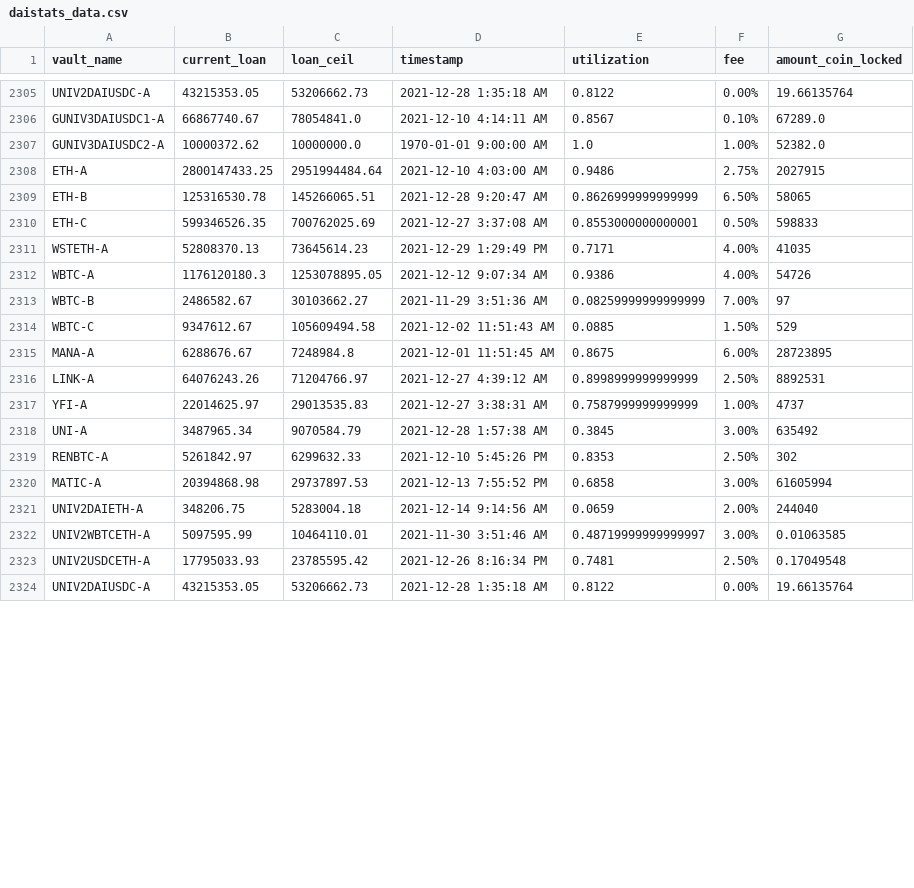
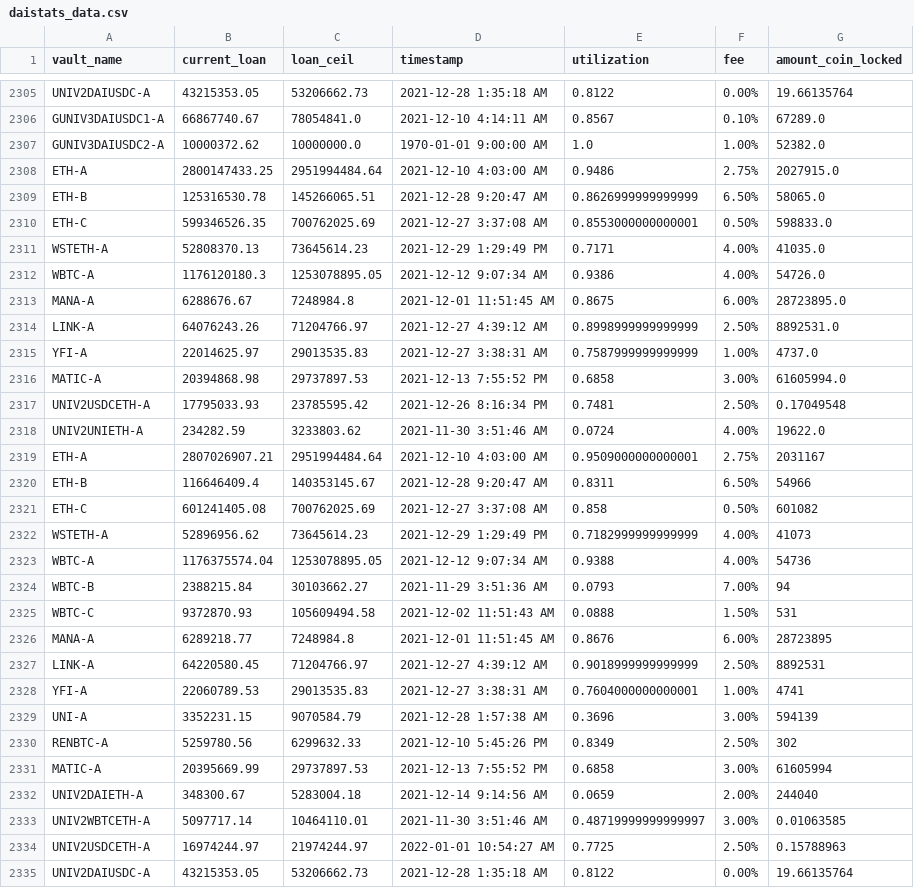
Before and after one commit to geniusnhu/daistats, a CSV file: daistats_data.csv, drawn as a sheet; only a part is shown, gaps mark what is left out; the diff covers the shown part only.

```diff
--- a/daistats_data.csv
+++ b/daistats_data.csv
@@ -2307,18 +2307,29 @@ GUNIV3DAIUSDC1-A,66867740.67,78054841.0,2021-12-10 4:14:11 AM,0.8567,0.10%,67289
 GUNIV3DAIUSDC2-A,10000372.62,10000000.0,1970-01-01 9:00:00 AM,1.0,1.00%,52382.0
-ETH-A,2800147433.25,2951994484.64,2021-12-10 4:03:00 AM,0.9486,2.75%,2027915
-ETH-B,125316530.78,145266065.51,2021-12-28 9:20:47 AM,0.8626999999999999,6.50%,58065
-ETH-C,599346526.35,700762025.69,2021-12-27 3:37:08 AM,0.8553000000000001,0.50%,598833
-WSTETH-A,52808370.13,73645614.23,2021-12-29 1:29:49 PM,0.7171,4.00%,41035
-WBTC-A,1176120180.3,1253078895.05,2021-12-12 9:07:34 AM,0.9386,4.00%,54726
-WBTC-B,2486582.67,30103662.27,2021-11-29 3:51:36 AM,0.08259999999999999,7.00%,97
-WBTC-C,9347612.67,105609494.58,2021-12-02 11:51:43 AM,0.0885,1.50%,529
-MANA-A,6288676.67,7248984.8,2021-12-01 11:51:45 AM,0.8675,6.00%,28723895
-LINK-A,64076243.26,71204766.97,2021-12-27 4:39:12 AM,0.8998999999999999,2.50%,8892531
-YFI-A,22014625.97,29013535.83,2021-12-27 3:38:31 AM,0.7587999999999999,1.00%,4737
-UNI-A,3487965.34,9070584.79,2021-12-28 1:57:38 AM,0.3845,3.00%,635492
-RENBTC-A,5261842.97,6299632.33,2021-12-10 5:45:26 PM,0.8353,2.50%,302
-MATIC-A,20394868.98,29737897.53,2021-12-13 7:55:52 PM,0.6858,3.00%,61605994
-UNIV2DAIETH-A,348206.75,5283004.18,2021-12-14 9:14:56 AM,0.0659,2.00%,244040
-UNIV2WBTCETH-A,5097595.99,10464110.01,2021-11-30 3:51:46 AM,0.48719999999999997,3.00%,0.01063585
+ETH-A,2800147433.25,2951994484.64,2021-12-10 4:03:00 AM,0.9486,2.75%,2027915.0
+ETH-B,125316530.78,145266065.51,2021-12-28 9:20:47 AM,0.8626999999999999,6.50%,58065.0
+ETH-C,599346526.35,700762025.69,2021-12-27 3:37:08 AM,0.8553000000000001,0.50%,598833.0
+WSTETH-A,52808370.13,73645614.23,2021-12-29 1:29:49 PM,0.7171,4.00%,41035.0
+WBTC-A,1176120180.3,1253078895.05,2021-12-12 9:07:34 AM,0.9386,4.00%,54726.0
+MANA-A,6288676.67,7248984.8,2021-12-01 11:51:45 AM,0.8675,6.00%,28723895.0
+LINK-A,64076243.26,71204766.97,2021-12-27 4:39:12 AM,0.8998999999999999,2.50%,8892531.0
+YFI-A,22014625.97,29013535.83,2021-12-27 3:38:31 AM,0.7587999999999999,1.00%,4737.0
+MATIC-A,20394868.98,29737897.53,2021-12-13 7:55:52 PM,0.6858,3.00%,61605994.0
 UNIV2USDCETH-A,17795033.93,23785595.42,2021-12-26 8:16:34 PM,0.7481,2.50%,0.17049548
+UNIV2UNIETH-A,234282.59,3233803.62,2021-11-30 3:51:46 AM,0.0724,4.00%,19622.0
+ETH-A,2807026907.21,2951994484.64,2021-12-10 4:03:00 AM,0.9509000000000001,2.75%,2031167
+ETH-B,116646409.4,140353145.67,2021-12-28 9:20:47 AM,0.8311,6.50%,54966
+ETH-C,601241405.08,700762025.69,2021-12-27 3:37:08 AM,0.858,0.50%,601082
+WSTETH-A,52896956.62,73645614.23,2021-12-29 1:29:49 PM,0.7182999999999999,4.00%,41073
+WBTC-A,1176375574.04,1253078895.05,2021-12-12 9:07:34 AM,0.9388,4.00%,54736
+WBTC-B,2388215.84,30103662.27,2021-11-29 3:51:36 AM,0.0793,7.00%,94
+WBTC-C,9372870.93,105609494.58,2021-12-02 11:51:43 AM,0.0888,1.50%,531
+MANA-A,6289218.77,7248984.8,2021-12-01 11:51:45 AM,0.8676,6.00%,28723895
+LINK-A,64220580.45,71204766.97,2021-12-27 4:39:12 AM,0.9018999999999999,2.50%,8892531
+YFI-A,22060789.53,29013535.83,2021-12-27 3:38:31 AM,0.7604000000000001,1.00%,4741
+UNI-A,3352231.15,9070584.79,2021-12-28 1:57:38 AM,0.3696,3.00%,594139
+RENBTC-A,5259780.56,6299632.33,2021-12-10 5:45:26 PM,0.8349,2.50%,302
+MATIC-A,20395669.99,29737897.53,2021-12-13 7:55:52 PM,0.6858,3.00%,61605994
+UNIV2DAIETH-A,348300.67,5283004.18,2021-12-14 9:14:56 AM,0.0659,2.00%,244040
+UNIV2WBTCETH-A,5097717.14,10464110.01,2021-11-30 3:51:46 AM,0.48719999999999997,3.00%,0.01063585
+UNIV2USDCETH-A,16974244.97,21974244.97,2022-01-01 10:54:27 AM,0.7725,2.50%,0.15788963
 UNIV2DAIUSDC-A,43215353.05,53206662.73,2021-12-28 1:35:18 AM,0.8122,0.00%,19.66135764
```
Also changed, not shown: 1 added row, 1 removed row and 4 edited cells elsewhere in this file, BTC_price.csv, rich_wallet.csv.
